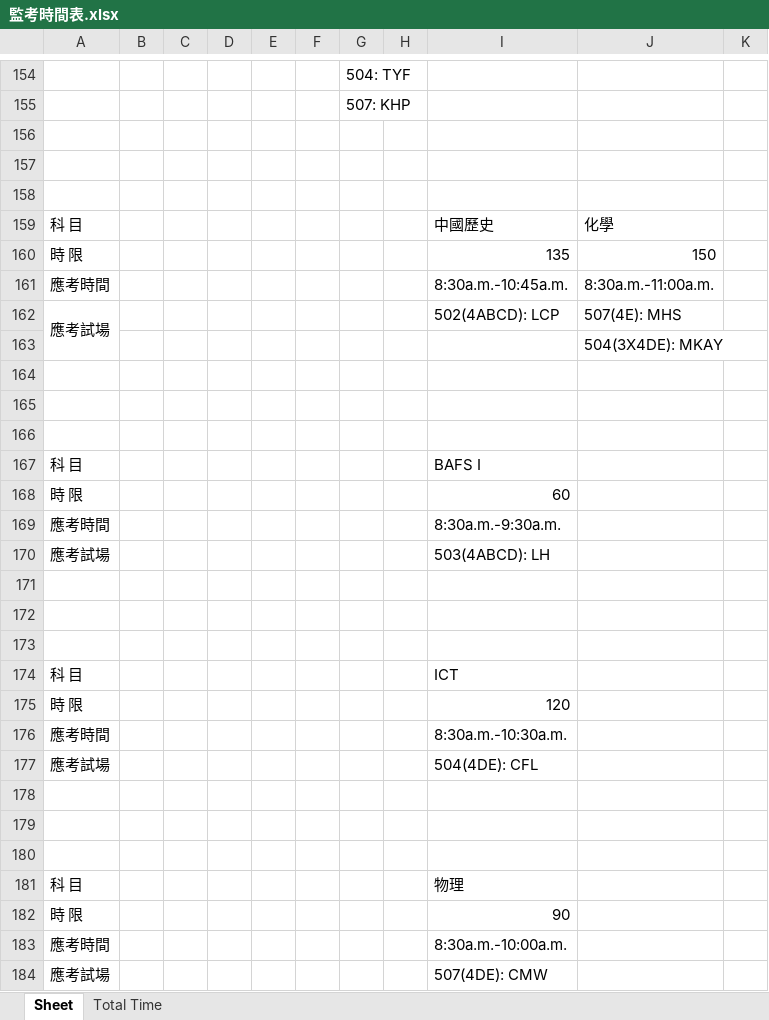
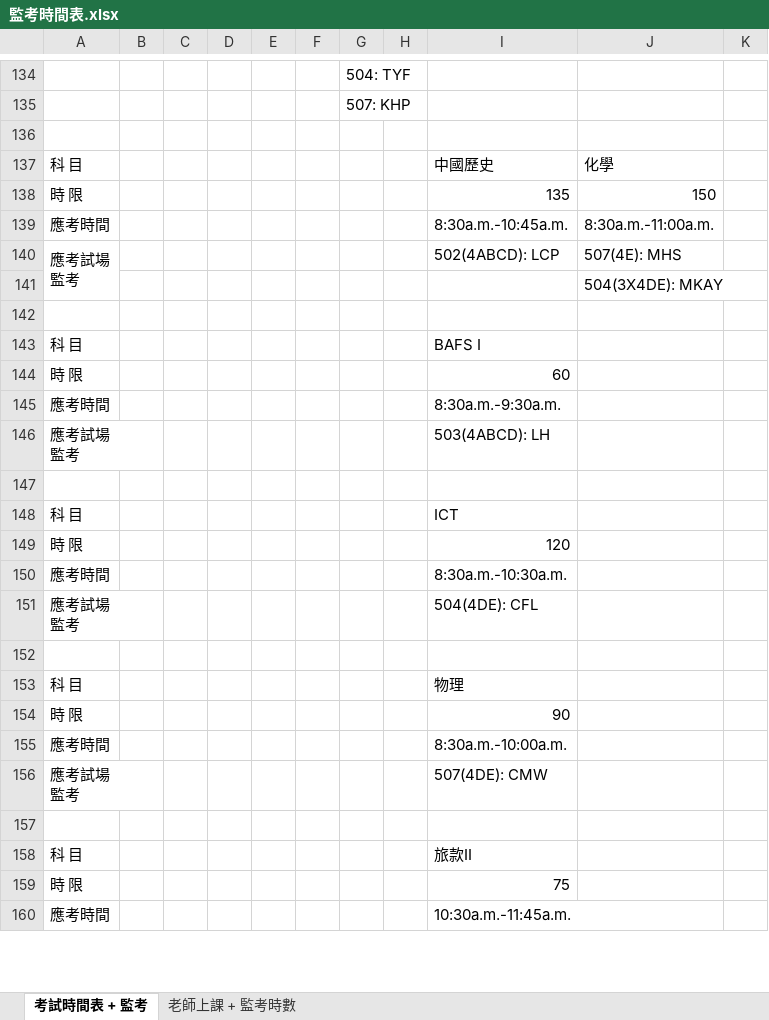
Before and after one commit to XiaoWingHong/TSTSS_Exam_Timetable, an Excel workbook: 監考時間表.xlsx, sheet 考試時間表 + 監考, drawn as a sheet; only a part is shown, gaps mark what is left out; the shorter side is filled out with more unchanged rows; values as stored, in another font and other column widths than the file's, no cell formats; removed rows and columns are numbered as before the commit, all else as after; ↵ is a line break in a cell; the diff covers the shown part only; the diff names each change by its address in the sheet, - before the commit and + after, or states it on an @@ line.

```diff
--- a/監考時間表.xlsx (sheet 考試時間表 + 監考)
+++ b/監考時間表.xlsx (sheet 考試時間表 + 監考)
-sheet tab: Sheet
+sheet tab: 考試時間表 + 監考
-sheet tab: Total Time
+sheet tab: 老師上課 + 監考時數
-row 157: (empty)
-row 158: (empty)
-A140: 應考試場
+A140: 應考試場 ↵ 監考
-row 164: (empty)
-row 165: (empty)
-A146: 應考試場
+A146: 應考試場 ↵ 監考
-row 171: (empty)
-row 172: (empty)
-A151: 應考試場
+A151: 應考試場 ↵ 監考
-row 178: (empty)
-row 179: (empty)
-A156: 應考試場
+A156: 應考試場 ↵ 監考
```
Also changed, not shown: 54 removed rows and 28 edited cells elsewhere in this sheet, sheet 老師上課 + 監考時數, cell formats, 2 other files.
